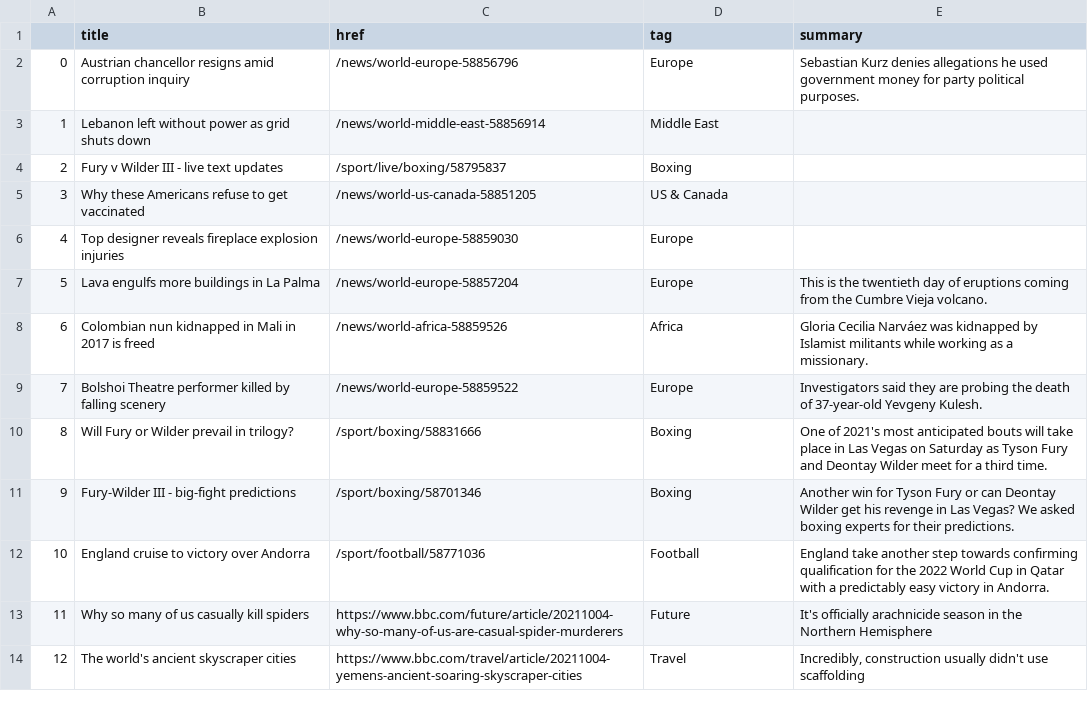
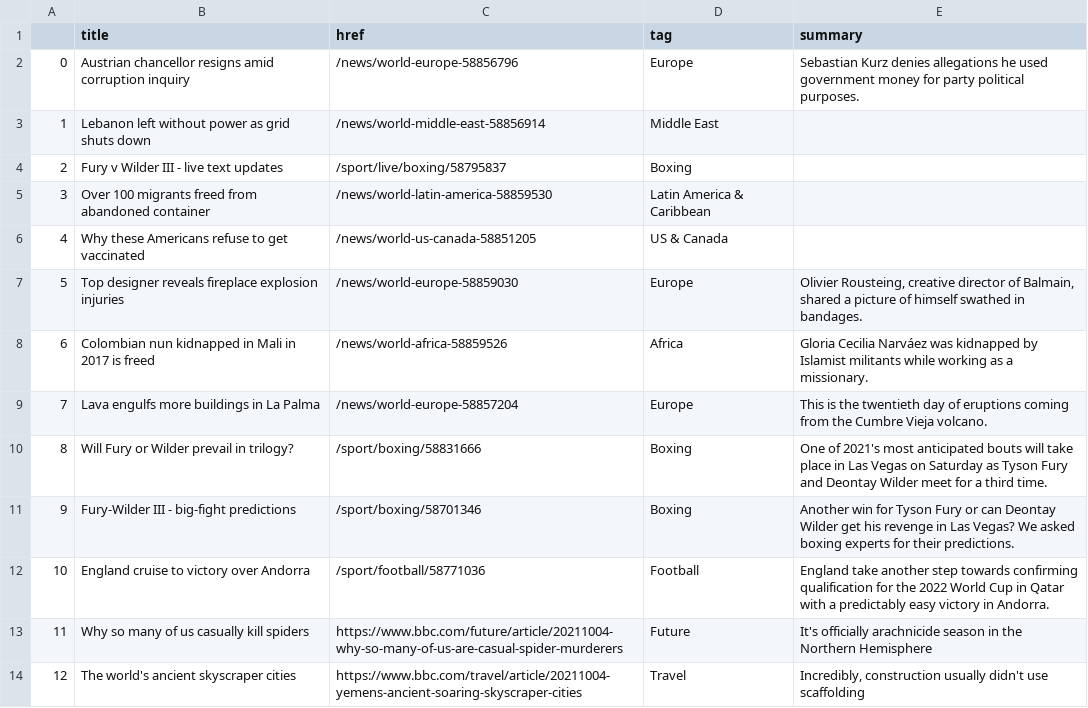
Before and after one commit to tunabellybella/Scraper, a CSV file: bbc-headlines.csv, drawn as a sheet; only a part is shown; removed rows and columns are numbered as before the commit, all else as after; the diff names each change by its address in the sheet, - before the commit and + after, or states it on an @@ line.

```diff
--- a/bbc-headlines.csv
+++ b/bbc-headlines.csv
+row 5: 3 | Over 100 migrants freed from abandoned container | /news/world-latin-america-58859530 | Latin America & Caribbean
@@ column A renumbered between rows 6 and 9 @@
-E7 (summary): (empty)
+E7 (summary): Olivier Rousteing, creative director of Balmain, shared a picture of himself swathed in bandages.
-row 9: 7 | Bolshoi Theatre performer killed by falling scenery | /news/world-europe-58859522 | Europe | Investigators said they are probing the death of 37-year-old Yevgeny Kulesh.
```
